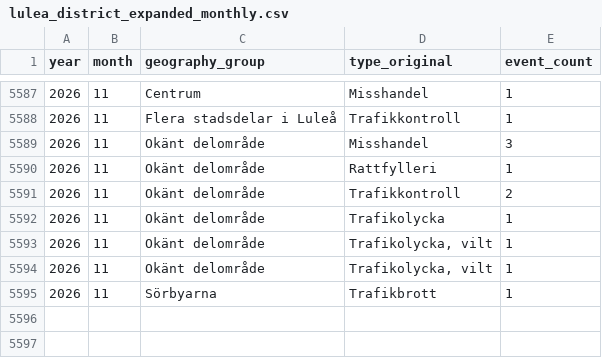
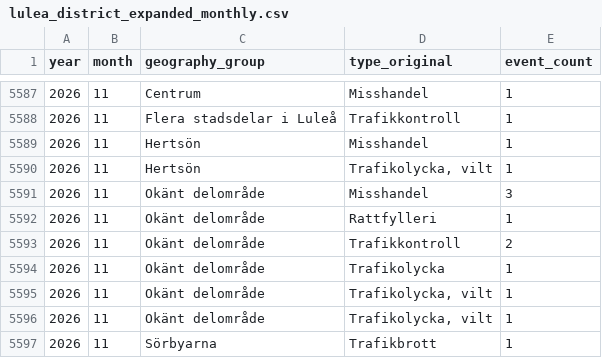
Before and after one commit to Lulea-statistik/Lulea-polishandelser, a CSV file: docs/data/lulea_district_expanded_monthly.csv, drawn as a sheet; only a part is shown, gaps mark what is left out; the diff names each change by its address in the sheet, - before the commit and + after, or states it on an @@ line.

```diff
--- a/docs/data/lulea_district_expanded_monthly.csv
+++ b/docs/data/lulea_district_expanded_monthly.csv
+row 5589: 2026 | 11 | Hertsön | Misshandel | 1
+row 5590: 2026 | 11 | Hertsön | Trafikolycka, vilt | 1
```
Also changed, not shown: data/expanded_monthly_summary.csv, data/summary_details_extra_monthly.csv, 25 other files.
